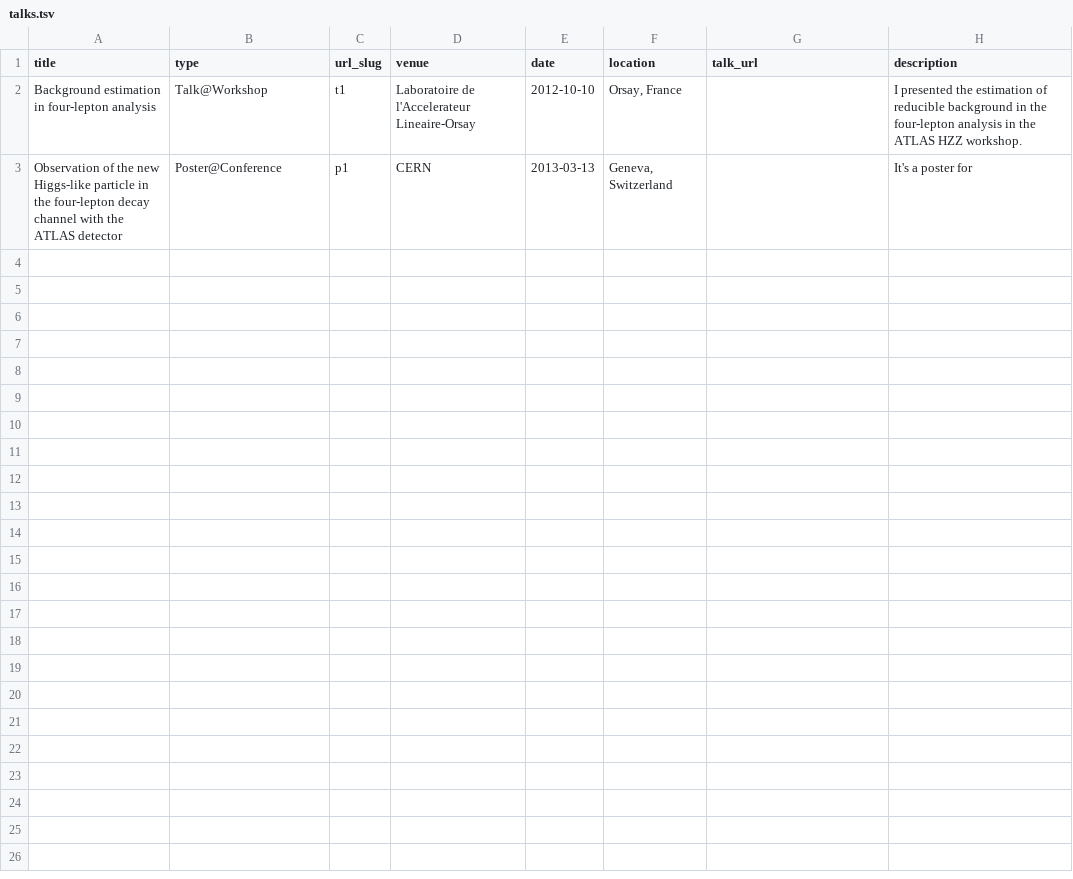
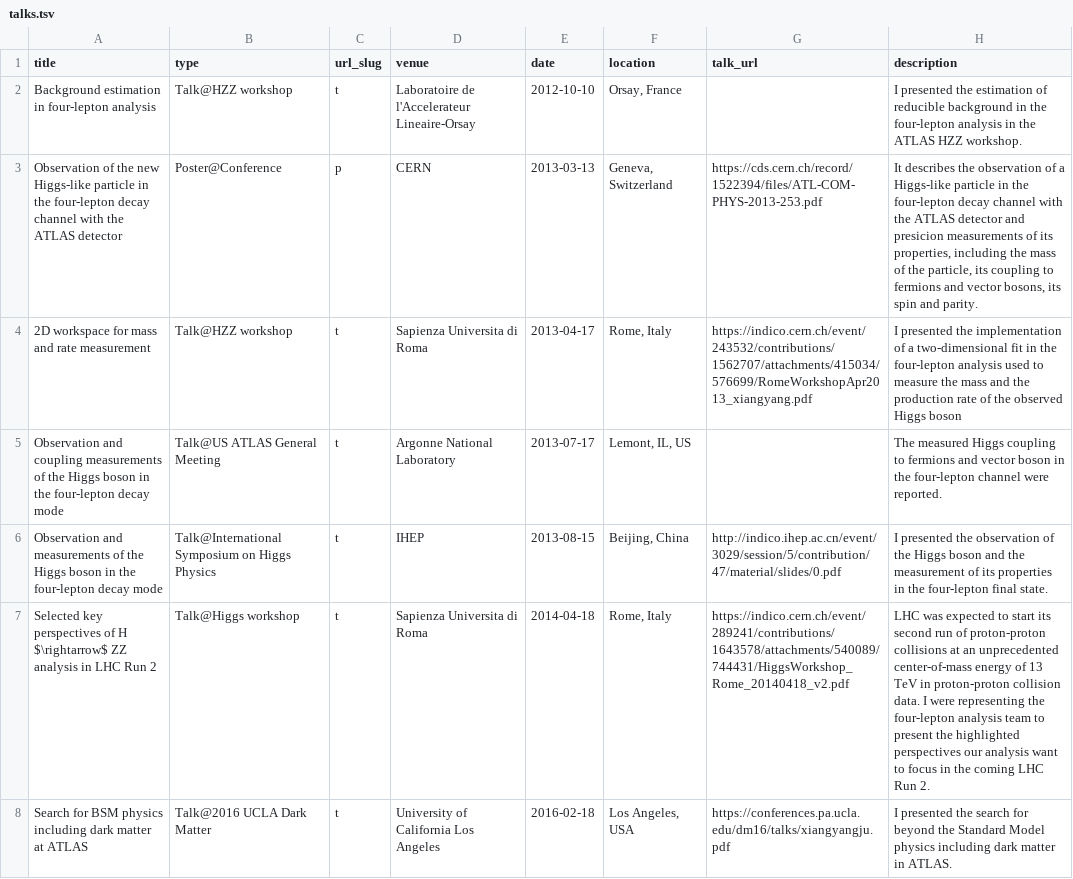
Before and after one commit to xju2/xju2.github.io, a TSV file: markdown_generator/talks.tsv, drawn as a sheet.

Commit message:
add talks

```diff
--- a/markdown_generator/talks.tsv
+++ b/markdown_generator/talks.tsv
@@ -1,3 +1,8 @@
 title	type	url_slug	venue	date	location	talk_url	description
-Background estimation in four-lepton analysis	Talk@Workshop	t1	Laboratoire de l'Accelerateur Lineaire-Orsay	2012-10-10	Orsay, France		I presented the estimation of reducible background in the four-lepton analysis in the ATLAS HZZ workshop.
-Observation of the new Higgs-like particle in the four-lepton decay channel with the ATLAS detector	Poster@Conference	p1	CERN	2013-03-13	Geneva, Switzerland		It's a poster for
+Background estimation in four-lepton analysis	Talk@HZZ workshop	t	Laboratoire de l'Accelerateur Lineaire-Orsay	2012-10-10	Orsay, France		I presented the estimation of reducible background in the four-lepton analysis in the ATLAS HZZ workshop.
+Observation of the new Higgs-like particle in the four-lepton decay channel with the ATLAS detector	Poster@Conference	p	CERN	2013-03-13	Geneva, Switzerland	https://cds.cern.ch/record/1522394/files/ATL-COM-PHYS-2013-253.pdf	It describes the observation of a Higgs-like particle in the four-lepton decay channel with the ATLAS detector and presicion measurements of its properties, including the mass of the particle, its coupling to fermions and vector bosons, its spin and parity.
+2D workspace for mass and rate measurement	Talk@HZZ workshop	t	Sapienza Universita di Roma	2013-04-17	Rome, Italy	https://indico.cern.ch/event/243532/contributions/1562707/attachments/415034/576699/RomeWorkshopApr2013_xiangyang.pdf	I presented the implementation of a two-dimensional fit in the four-lepton analysis used to measure the mass and the production rate of the observed Higgs boson
+Observation and coupling measurements of the Higgs boson in the four-lepton decay mode	Talk@US ATLAS General Meeting	t	Argonne National Laboratory	2013-07-17	Lemont, IL, US		The measured Higgs coupling to fermions and vector boson in the four-lepton channel were reported.
+Observation and measurements of the Higgs boson in the four-lepton decay mode	Talk@International Symposium on Higgs Physics	t	IHEP	2013-08-15	Beijing, China	http://indico.ihep.ac.cn/event/3029/session/5/contribution/47/material/slides/0.pdf	I presented the observation of the Higgs boson and the measurement of its properties in the four-lepton final state.
+Selected key perspectives of H $\rightarrow$ ZZ analysis in LHC Run 2	Talk@Higgs workshop	t	Sapienza Universita di Roma	2014-04-18	Rome, Italy	https://indico.cern.ch/event/289241/contributions/1643578/attachments/540089/744431/HiggsWorkshop_Rome_20140418_v2.pdf	LHC was expected to start its second run of proton-proton collisions at an unprecedented center-of-mass energy of 13 TeV in proton-proton collision data. I were representing the four-lepton analysis team to present the highlighted perspectives our analysis want to focus in the coming LHC Run 2.
+Search for BSM physics including dark matter at ATLAS	Talk@2016 UCLA Dark Matter	t	University of California Los Angeles	2016-02-18	Los Angeles, USA	https://conferences.pa.ucla.edu/dm16/talks/xiangyangju.pdf	I presented the search for beyond the Standard Model physics including dark matter in ATLAS.
```
Also changed, not shown: 13 other files.
